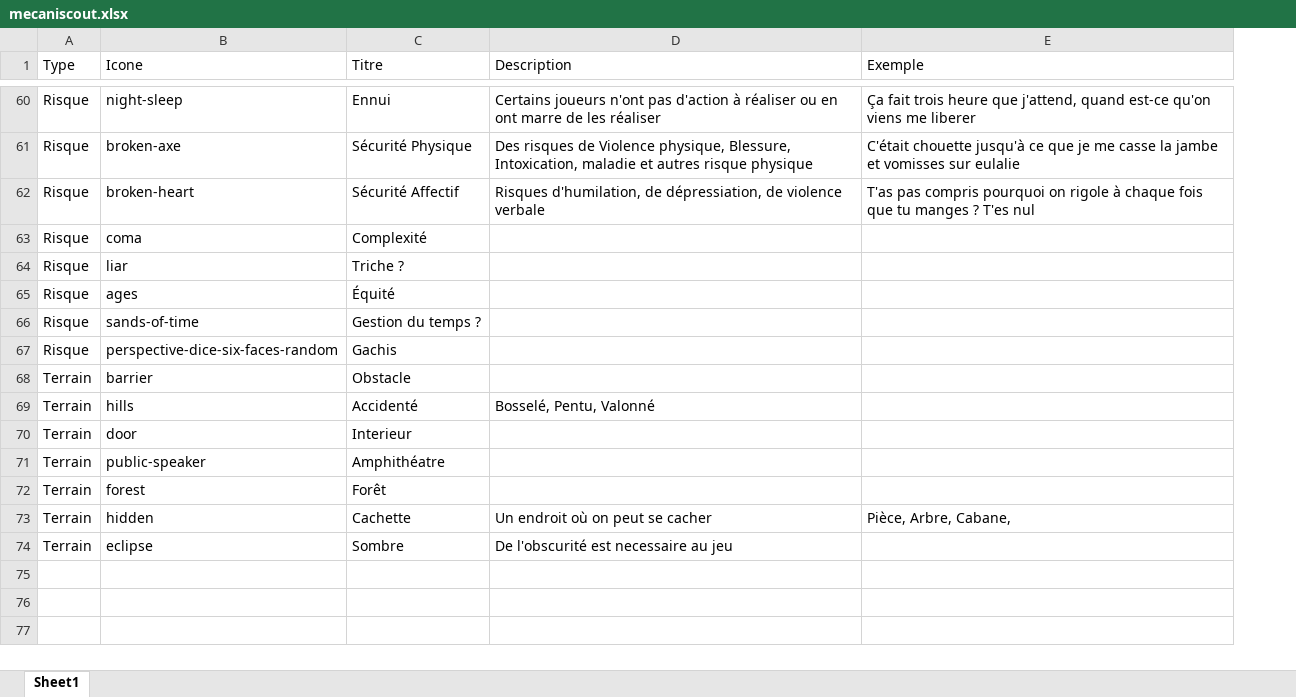
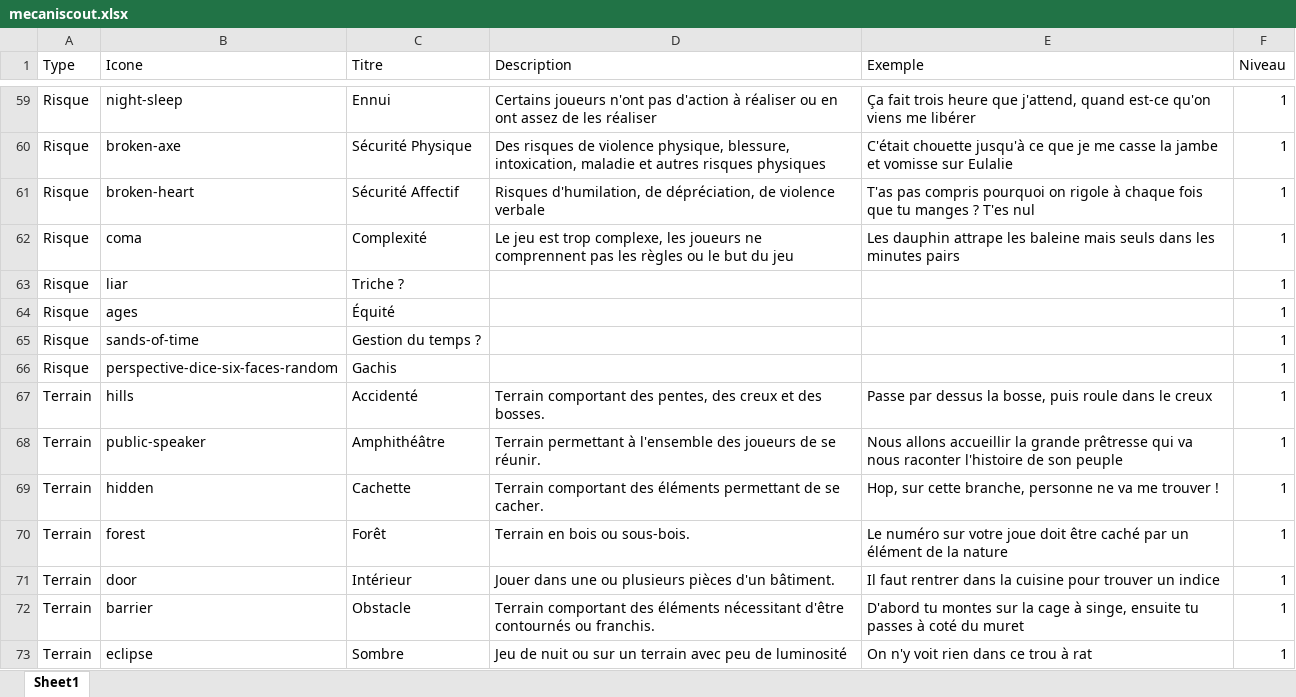
Before and after one commit to ixeft/intellijeu, an Excel workbook: mecaniscout.xlsx, sheet Sheet1, drawn as a sheet; only a part is shown, gaps mark what is left out; values as stored, in another font and other column widths than the file's, no borders; removed rows and columns are numbered as before the commit, all else as after; the diff covers the shown part only; the diff names each change by its address in the sheet, - before the commit and + after, or states it on an @@ line.

```diff
--- a/mecaniscout.xlsx (sheet Sheet1)
+++ b/mecaniscout.xlsx (sheet Sheet1)
+column F (Niveau), rows 59-69: all 1; row 73: 1
-D59 (Description): …en ont marre de les…
+D59 (Description): …en ont assez de les…
-E59 (Exemple): …viens me liberer
+E59 (Exemple): …viens me libérer
-D60 (Description): …risques de Violence physique, Blessure, Intoxication, maladie et autres risque physique
+D60 (Description): …risques de violence physique, blessure, intoxication, maladie et autres risques physiques
-E60 (Exemple): …jambe et vomisses sur eulalie
+E60 (Exemple): …jambe et vomisse sur Eulalie
-D61 (Description): …d'humilation, de dépressiation, de violence…
+D61 (Description): …d'humilation, de dépréciation, de violence…
-D62 (Description): (empty)
+D62 (Description): Le jeu est trop complexe, les joueurs ne comprennent pas les règles ou le but du jeu
-E62 (Exemple): (empty)
+E62 (Exemple): Les dauphin attrape les baleine mais seuls dans les minutes pairs
-row 68: Terrain | barrier | Obstacle
-D67 (Description): Bosselé, Pentu, Valonné
+D67 (Description): Terrain comportant des pentes, des creux et des bosses.
-E67 (Exemple): (empty)
+E67 (Exemple): Passe par dessus la bosse, puis roule dans le creux
-row 70: Terrain | door | Interieur
-C68 (Titre): Amphithéatre
+C68 (Titre): Amphithéâtre
-D68 (Description): (empty)
+D68 (Description): Terrain permettant à l'ensemble des joueurs de se réunir.
-E68 (Exemple): (empty)
+E68 (Exemple): Nous allons accueillir la grande prêtresse qui va nous raconter l'histoire de son peuple
-row 72: Terrain | forest | Forêt
-D69 (Description): Un endroit où on peut se cacher
+D69 (Description): Terrain comportant des éléments permettant de se cacher.
-E69 (Exemple): Pièce, Arbre, Cabane,
+E69 (Exemple): Hop, sur cette branche, personne ne va me trouver !
+row 70: Terrain | forest | Forêt | Terrain en bois ou sous-bois. | Le numéro sur votre joue doit être caché par un élément de la nature | 1
+row 71: Terrain | door | Intérieur | Jouer dans une ou plusieurs pièces d'un bâtiment. | Il faut rentrer dans la cuisine pour trouver un indice | 1
+row 72: Terrain | barrier | Obstacle | Terrain comportant des éléments nécessitant d'être contournés ou franchis. | D'abord tu montes sur la cage à singe, ensuite tu passes à coté du muret | 1
-D73 (Description): De l'obscurité est necessaire au jeu
+D73 (Description): Jeu de nuit ou sur un terrain avec peu de luminosité
-E73 (Exemple): (empty)
+E73 (Exemple): On n'y voit rien dans ce trou à rat
```
Also changed, not shown: 43 added rows, 44 removed rows, 4 moved rows and 3 edited cells elsewhere in this sheet, 11 other files.
